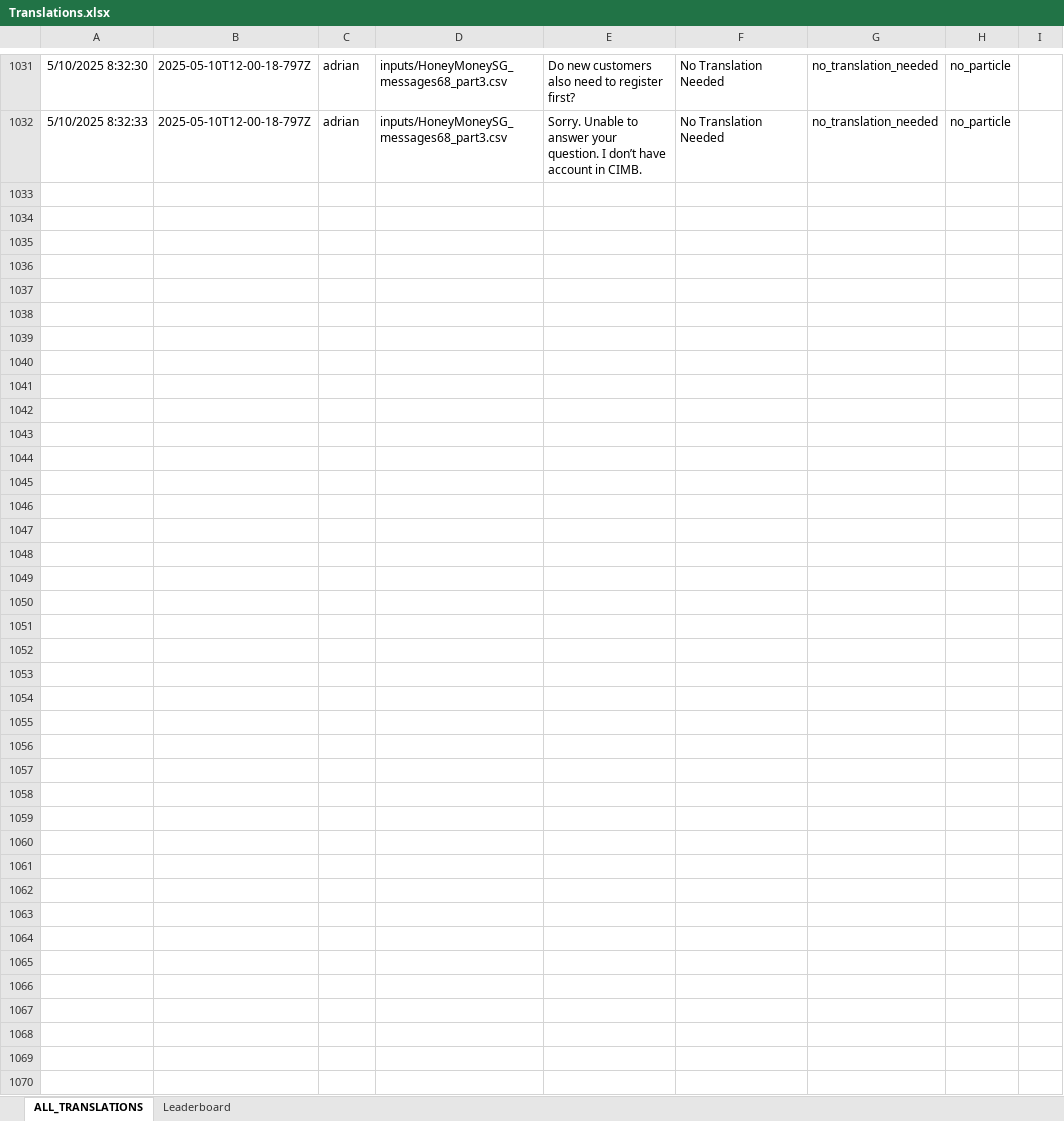
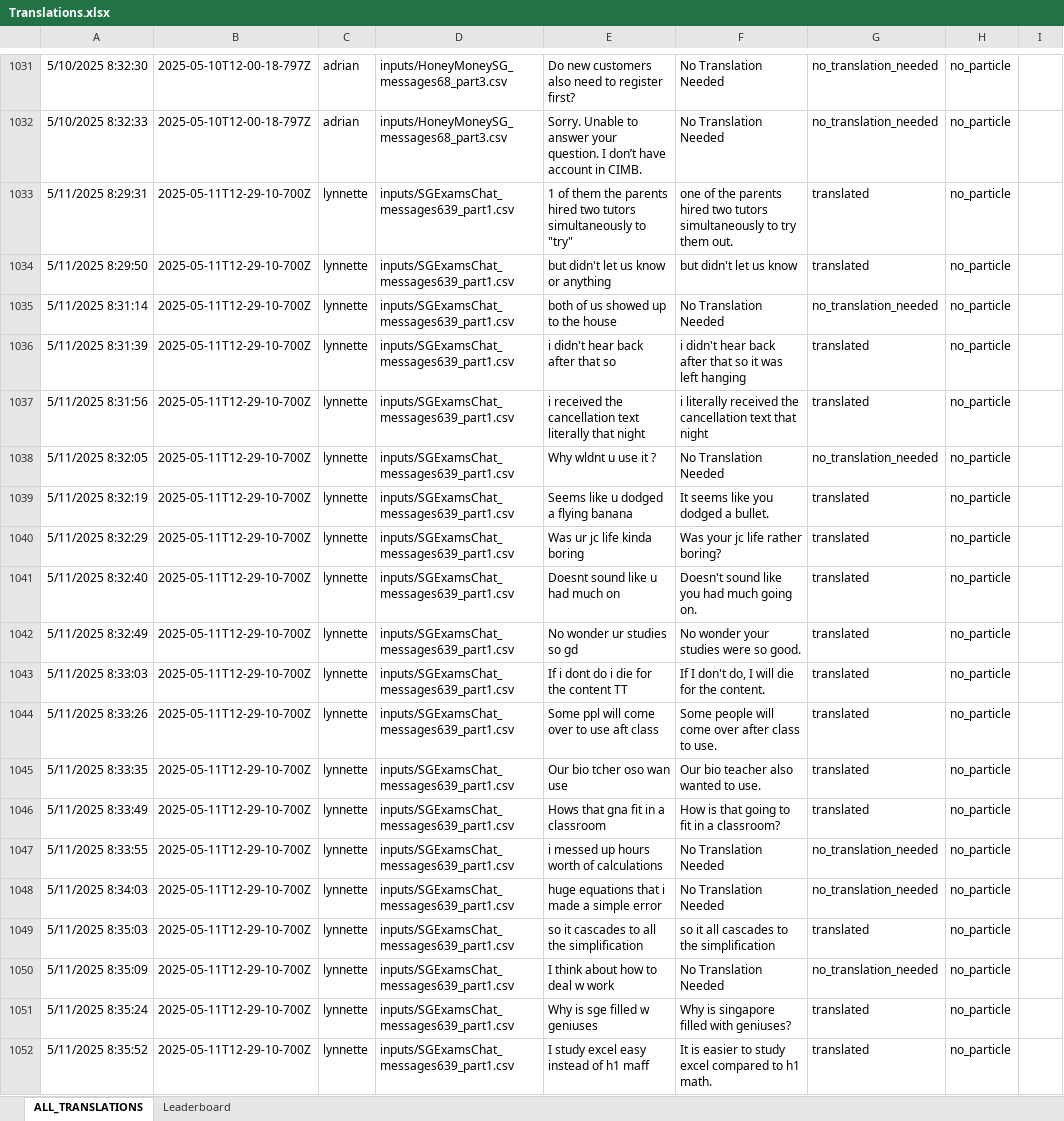
Before and after one commit to quarbby/singlish-translation-app, an Excel workbook: Translations.xlsx, sheet ALL_TRANSLATIONS, drawn as a sheet; only a part is shown, gaps mark what is left out; values as stored, in another font and other column widths than the file's, no borders; charts and pictures not drawn; the diff covers the shown part only; the diff names each change by its address in the sheet, - before the commit and + after, or states it on an @@ line.

```diff
--- a/Translations.xlsx (sheet ALL_TRANSLATIONS)
+++ b/Translations.xlsx (sheet ALL_TRANSLATIONS)
+row 1033: 5/11/2025 8:29:31 | 2025-05-11T12-29-10-700Z | lynnette | inputs/SGExamsChat_messages639_part1.csv | 1 of them the parents hired two tutors simultaneously to "try" | one of the parents hired two tutors simultaneously to try them out. | translated | no_particle
+row 1034: 5/11/2025 8:29:50 | 2025-05-11T12-29-10-700Z | lynnette | inputs/SGExamsChat_messages639_part1.csv | but didn't let us know or anything | but didn't let us know | translated | no_particle
+row 1035: 5/11/2025 8:31:14 | 2025-05-11T12-29-10-700Z | lynnette | inputs/SGExamsChat_messages639_part1.csv | both of us showed up to the house | No Translation Needed | no_translation_needed | no_particle
+row 1036: 5/11/2025 8:31:39 | 2025-05-11T12-29-10-700Z | lynnette | inputs/SGExamsChat_messages639_part1.csv | i didn't hear back after that so | i didn't hear back after that so it was left hanging | translated | no_particle
+row 1037: 5/11/2025 8:31:56 | 2025-05-11T12-29-10-700Z | lynnette | inputs/SGExamsChat_messages639_part1.csv | i received the cancellation text literally that night | i literally received the cancellation text that night | translated | no_particle
+row 1038: 5/11/2025 8:32:05 | 2025-05-11T12-29-10-700Z | lynnette | inputs/SGExamsChat_messages639_part1.csv | Why wldnt u use it ? | No Translation Needed | no_translation_needed | no_particle
+row 1039: 5/11/2025 8:32:19 | 2025-05-11T12-29-10-700Z | lynnette | inputs/SGExamsChat_messages639_part1.csv | Seems like u dodged a flying banana | It seems like you dodged a bullet. | translated | no_particle
+row 1040: 5/11/2025 8:32:29 | 2025-05-11T12-29-10-700Z | lynnette | inputs/SGExamsChat_messages639_part1.csv | Was ur jc life kinda boring | Was your jc life rather boring? | translated | no_particle
+row 1041: 5/11/2025 8:32:40 | 2025-05-11T12-29-10-700Z | lynnette | inputs/SGExamsChat_messages639_part1.csv | Doesnt sound like u had much on | Doesn't sound like you had much going on. | translated | no_particle
+row 1042: 5/11/2025 8:32:49 | 2025-05-11T12-29-10-700Z | lynnette | inputs/SGExamsChat_messages639_part1.csv | No wonder ur studies so gd | No wonder your studies were so good. | translated | no_particle
+row 1043: 5/11/2025 8:33:03 | 2025-05-11T12-29-10-700Z | lynnette | inputs/SGExamsChat_messages639_part1.csv | If i dont do i die for the content TT | If I don't do, I will die for the content. | translated | no_particle
+row 1044: 5/11/2025 8:33:26 | 2025-05-11T12-29-10-700Z | lynnette | inputs/SGExamsChat_messages639_part1.csv | Some ppl will come over to use aft class | Some people will come over after class to use. | translated | no_particle
+row 1045: 5/11/2025 8:33:35 | 2025-05-11T12-29-10-700Z | lynnette | inputs/SGExamsChat_messages639_part1.csv | Our bio tcher oso wan use | Our bio teacher also wanted to use. | translated | no_particle
+row 1046: 5/11/2025 8:33:49 | 2025-05-11T12-29-10-700Z | lynnette | inputs/SGExamsChat_messages639_part1.csv | Hows that gna fit in a classroom | How is that going to fit in a classroom? | translated | no_particle
+row 1047: 5/11/2025 8:33:55 | 2025-05-11T12-29-10-700Z | lynnette | inputs/SGExamsChat_messages639_part1.csv | i messed up hours worth of calculations | No Translation Needed | no_translation_needed | no_particle
+row 1048: 5/11/2025 8:34:03 | 2025-05-11T12-29-10-700Z | lynnette | inputs/SGExamsChat_messages639_part1.csv | huge equations that i made a simple error | No Translation Needed | no_translation_needed | no_particle
+row 1049: 5/11/2025 8:35:03 | 2025-05-11T12-29-10-700Z | lynnette | inputs/SGExamsChat_messages639_part1.csv | so it cascades to all the simplification | so it all cascades to the simplification | translated | no_particle
+row 1050: 5/11/2025 8:35:09 | 2025-05-11T12-29-10-700Z | lynnette | inputs/SGExamsChat_messages639_part1.csv | I think about how to deal w work | No Translation Needed | no_translation_needed | no_particle
+row 1051: 5/11/2025 8:35:24 | 2025-05-11T12-29-10-700Z | lynnette | inputs/SGExamsChat_messages639_part1.csv | Why is sge filled w geniuses | Why is singapore filled with geniuses? | translated | no_particle
+row 1052: 5/11/2025 8:35:52 | 2025-05-11T12-29-10-700Z | lynnette | inputs/SGExamsChat_messages639_part1.csv | I study excel easy instead of h1 maff | It is easier to study excel compared to h1 math. | translated | no_particle
```
Also changed, not shown: 30 added rows elsewhere in this sheet, sheet Leaderboard, 2 other files.
